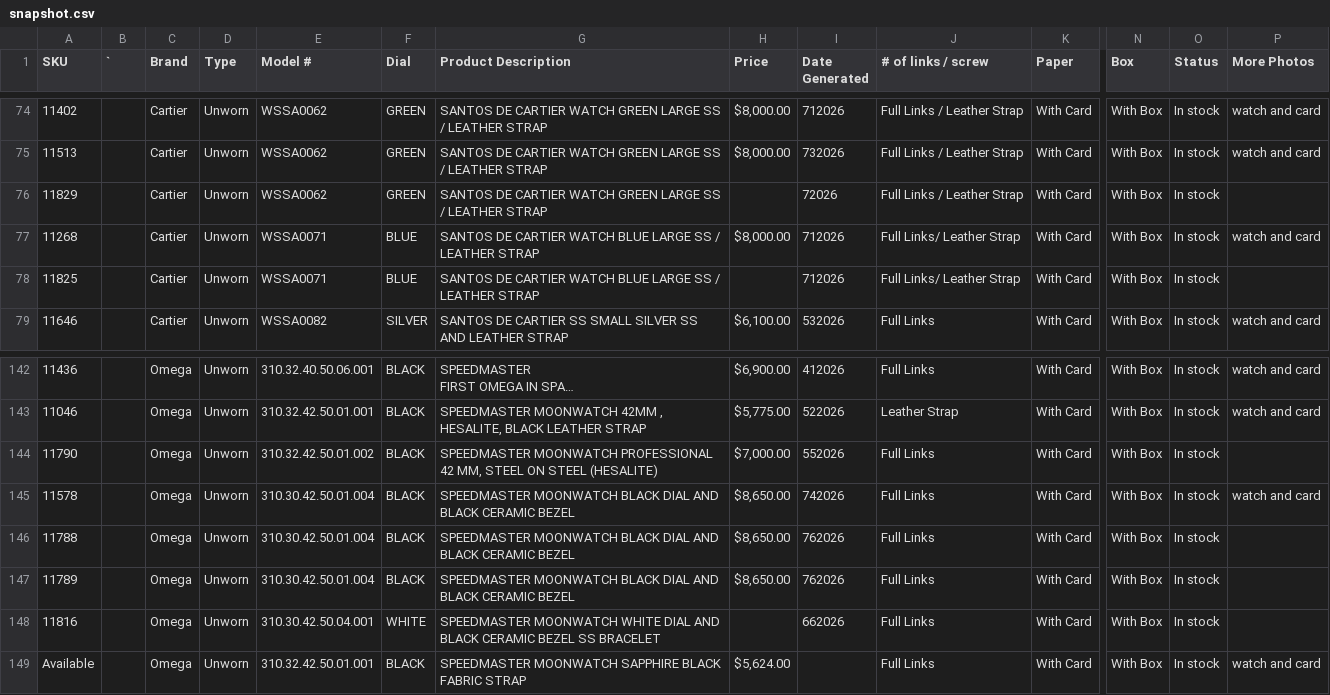
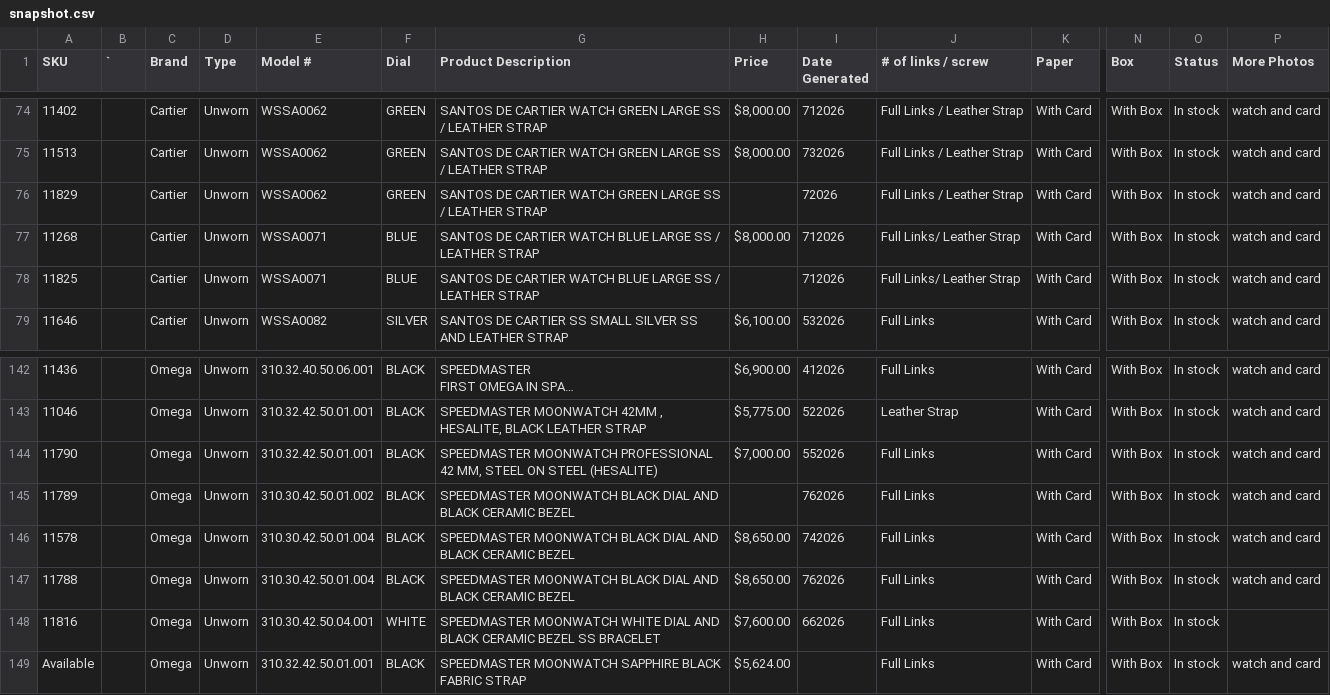
Before and after one commit to CHRISEVO24/benny-rich-tracker, a CSV file: snapshot.csv, drawn as a sheet; only a part is shown, gaps mark what is left out; long unchanged cells end in …; removed rows and columns are numbered as before the commit, all else as after; rows hold the shown columns only; the diff names each change by its address in the sheet, - before the commit and + after, or states it on an @@ line.

Commit message:
Snapshot 2026-11-12 03:00 PM ET [skip ci]

```diff
--- a/snapshot.csv
+++ b/snapshot.csv
-P76 (More Photos): (empty)
+P76 (More Photos): watch and card
-P78 (More Photos): (empty)
+P78 (More Photos): watch and card
-E144 (Model #): 310.32.42.50.01.002
+E144 (Model #): 310.32.42.50.01.001
-P144 (More Photos): (empty)
+P144 (More Photos): watch and card
+row 145: 11789 |  | Omega | Unworn | 310.30.42.50.01.002 | BLACK | SPEEDMASTER MOONWATCH BLACK DIAL AND BLACK CERAMIC BEZEL |  | 762026 | Full Links | With Card | With Box | In stock | watch and card
-P147 (More Photos): (empty)
+P147 (More Photos): watch and card
-row 147: 11789 |  | Omega | Unworn | 310.30.42.50.01.004 | BLACK | SPEEDMASTER MOONWATCH BLACK DIAL AND BLACK CERAMIC BEZEL | $8,650.00 | 762026 | Full Links | With Card | With Box | In stock
-H148 (Price): (empty)
+H148 (Price): $7,600.00
```
Also changed, not shown: 1 other file.
